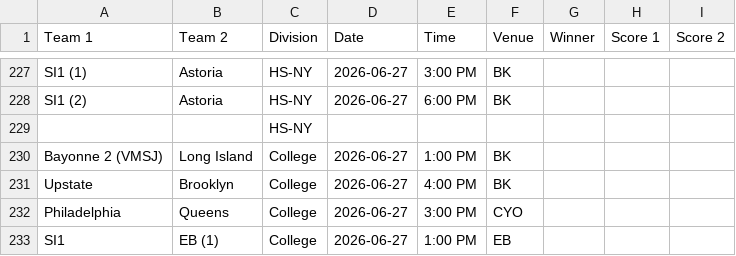
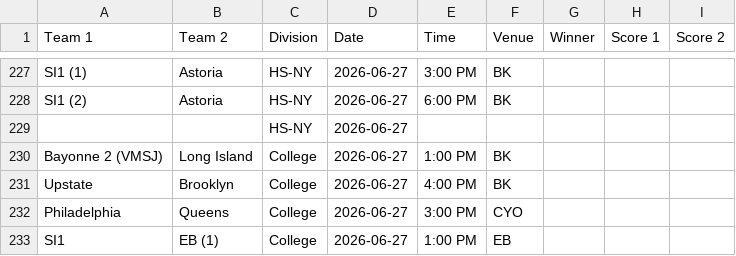
Before and after one commit to nacopticleague/mygamestab, a CSV file: data/games.csv, drawn as a sheet; only a part is shown, gaps mark what is left out.

Commit message:
Update data/games.csv from Google Sheet

```diff
--- a/data/games.csv
+++ b/data/games.csv
@@ -228,3 +228,3 @@ SI1 (1),Astoria,HS-NY,2026-06-27,3:00 PM,BK,,,
 SI1 (2),Astoria,HS-NY,2026-06-27,6:00 PM,BK,,,
-,,HS-NY,,,,,,
+,,HS-NY,2026-06-27,,,,,
 Bayonne 2 (VMSJ),Long Island,College,2026-06-27,1:00 PM,BK,,,
```
